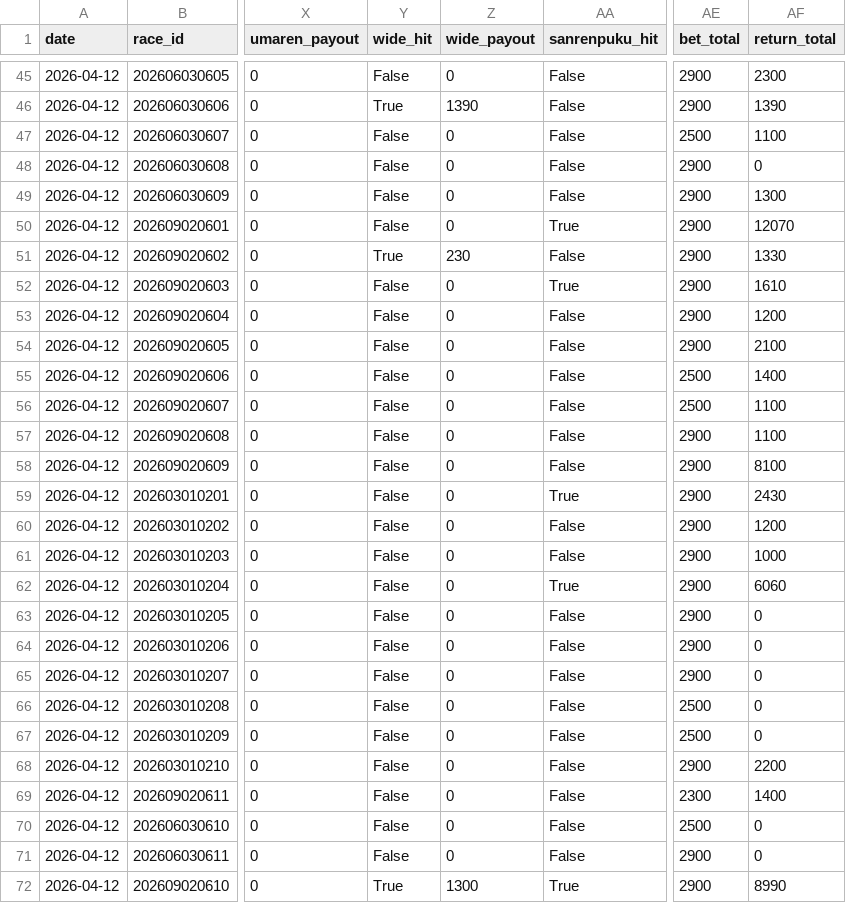
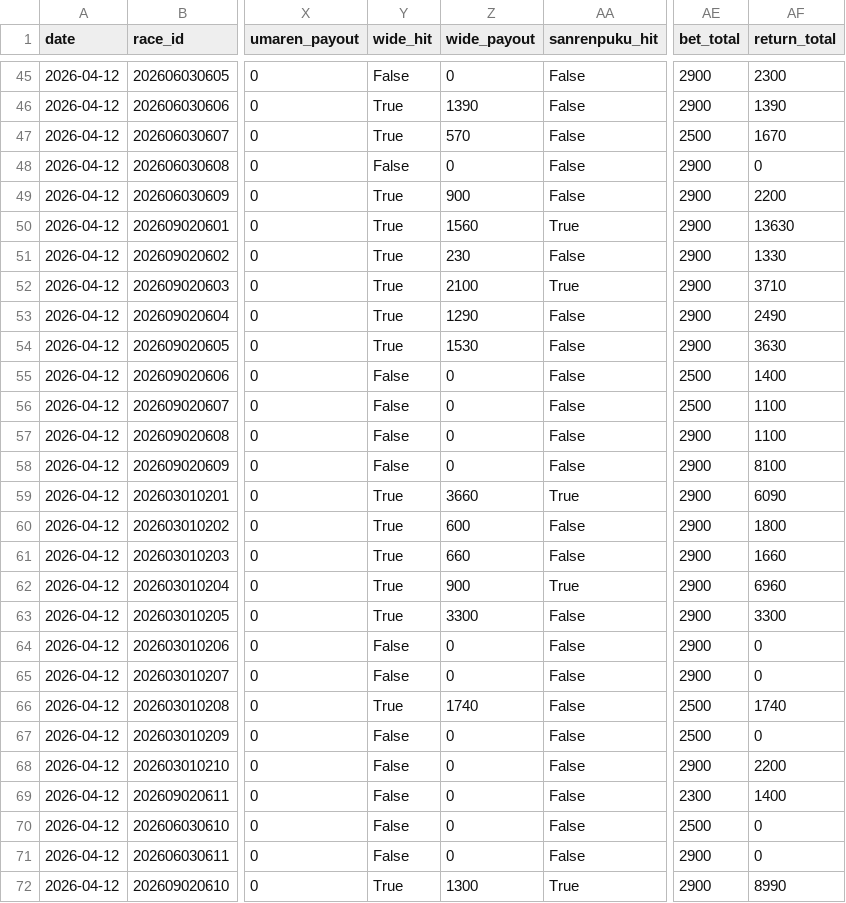
Before and after one commit to yssohrrs206038s-oss/keiba-predictor, a CSV file: keiba_predictor/data/results_history.csv, drawn as a sheet; only a part is shown, gaps mark what is left out; the diff covers the shown part only; the diff names each change by its address in the sheet, - before the commit and + after, or states it on an @@ line.

```diff
--- a/keiba_predictor/data/results_history.csv
+++ b/keiba_predictor/data/results_history.csv
-Y47 (wide_hit): False
+Y47 (wide_hit): True
-Z47 (wide_payout): 0
+Z47 (wide_payout): 570
-AF47 (return_total): 1100
+AF47 (return_total): 1670
-Y49:Y50 (wide_hit): False
+Y49:Y50 (wide_hit): True
-Z49 (wide_payout): 0
+Z49 (wide_payout): 900
-AF49 (return_total): 1300
+AF49 (return_total): 2200
-Z50 (wide_payout): 0
+Z50 (wide_payout): 1560
-AF50 (return_total): 12070
+AF50 (return_total): 13630
-Y52:Y54 (wide_hit): False
+Y52:Y54 (wide_hit): True
-Z52 (wide_payout): 0
+Z52 (wide_payout): 2100
-AF52 (return_total): 1610
+AF52 (return_total): 3710
-Z53 (wide_payout): 0
+Z53 (wide_payout): 1290
-AF53 (return_total): 1200
+AF53 (return_total): 2490
-Z54 (wide_payout): 0
+Z54 (wide_payout): 1530
-AF54 (return_total): 2100
+AF54 (return_total): 3630
-Y59:Y63 (wide_hit): False
+Y59:Y63 (wide_hit): True
-Z59 (wide_payout): 0
+Z59 (wide_payout): 3660
-AF59 (return_total): 2430
+AF59 (return_total): 6090
-Z60 (wide_payout): 0
+Z60 (wide_payout): 600
-AF60 (return_total): 1200
+AF60 (return_total): 1800
-Z61 (wide_payout): 0
+Z61 (wide_payout): 660
-AF61 (return_total): 1000
+AF61 (return_total): 1660
-Z62 (wide_payout): 0
+Z62 (wide_payout): 900
-AF62 (return_total): 6060
+AF62 (return_total): 6960
-Z63 (wide_payout): 0
+Z63 (wide_payout): 3300
-AF63 (return_total): 0
+AF63 (return_total): 3300
-Y66 (wide_hit): False
+Y66 (wide_hit): True
-Z66 (wide_payout): 0
+Z66 (wide_payout): 1740
-AF66 (return_total): 0
+AF66 (return_total): 1740
```
Also changed, not shown: 36 edited cells elsewhere in this file.
